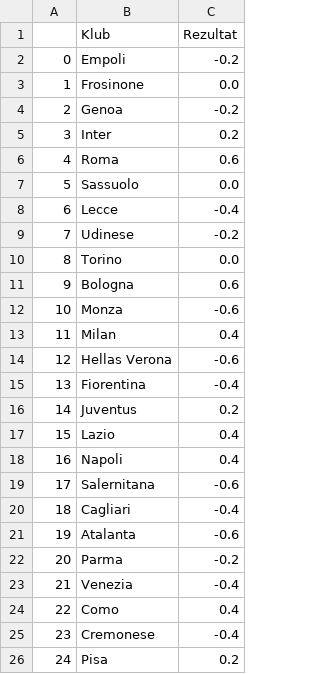
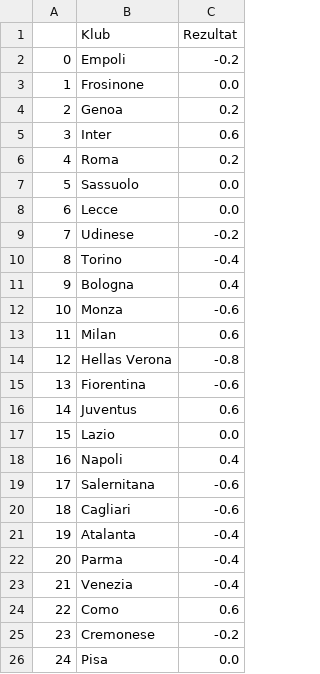
Before and after one commit to AmirBih/pred-rez-seriA, a CSV file: forma_h.csv, drawn as a sheet.

```diff
--- a/forma_h.csv
+++ b/forma_h.csv
@@ -3,24 +3,24 @@
 1,Frosinone,0.0
-2,Genoa,-0.2
-3,Inter,0.2
-4,Roma,0.6
+2,Genoa,0.2
+3,Inter,0.6
+4,Roma,0.2
 5,Sassuolo,0.0
-6,Lecce,-0.4
+6,Lecce,0.0
 7,Udinese,-0.2
-8,Torino,0.0
-9,Bologna,0.6
+8,Torino,-0.4
+9,Bologna,0.4
 10,Monza,-0.6
-11,Milan,0.4
-12,Hellas Verona,-0.6
-13,Fiorentina,-0.4
-14,Juventus,0.2
-15,Lazio,0.4
+11,Milan,0.6
+12,Hellas Verona,-0.8
+13,Fiorentina,-0.6
+14,Juventus,0.6
+15,Lazio,0.0
 16,Napoli,0.4
 17,Salernitana,-0.6
-18,Cagliari,-0.4
-19,Atalanta,-0.6
-20,Parma,-0.2
+18,Cagliari,-0.6
+19,Atalanta,-0.4
+20,Parma,-0.4
 21,Venezia,-0.4
-22,Como,0.4
-23,Cremonese,-0.4
-24,Pisa,0.2
+22,Como,0.6
+23,Cremonese,-0.2
+24,Pisa,0.0
```
Also changed, not shown: forma_a.csv, kodirani_bl.csv, 6 other files.
